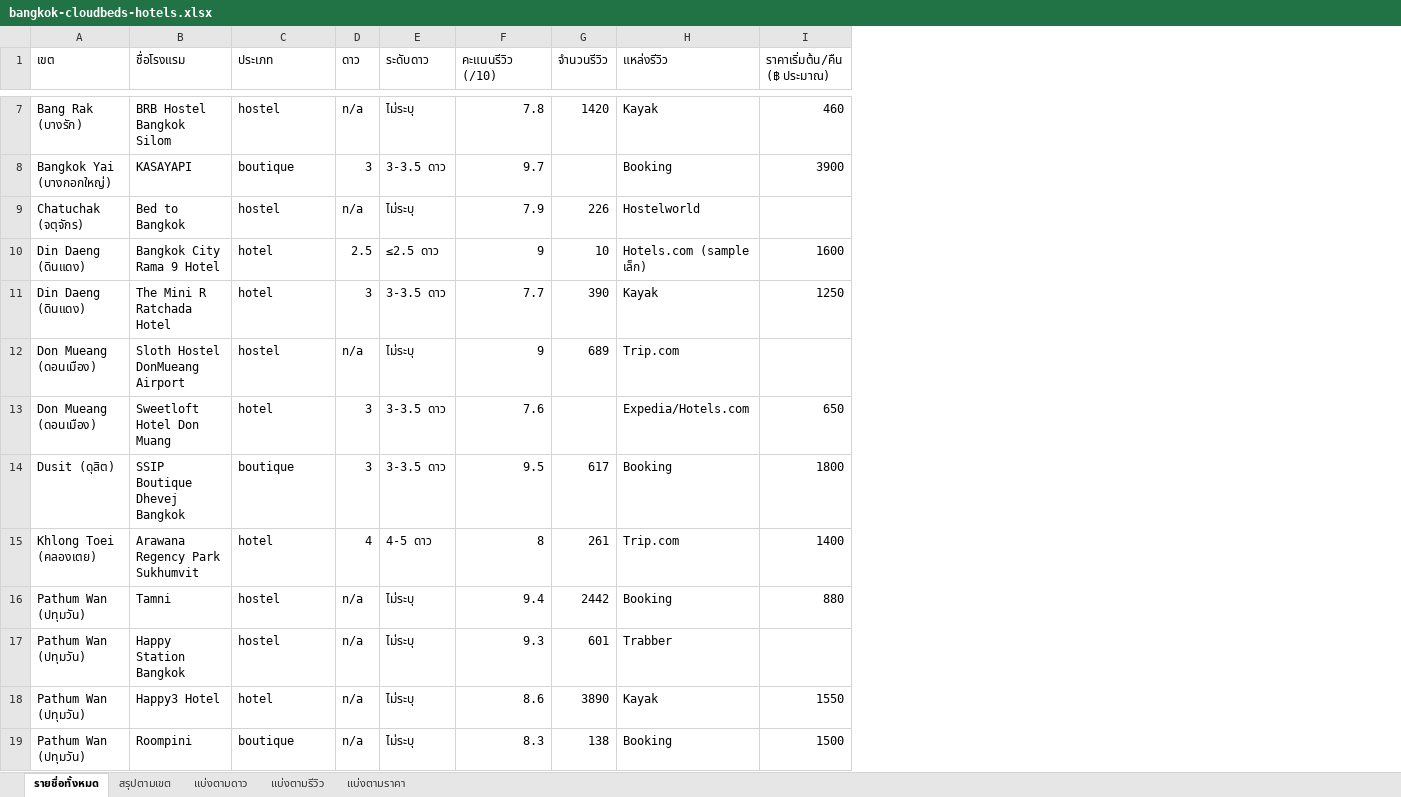
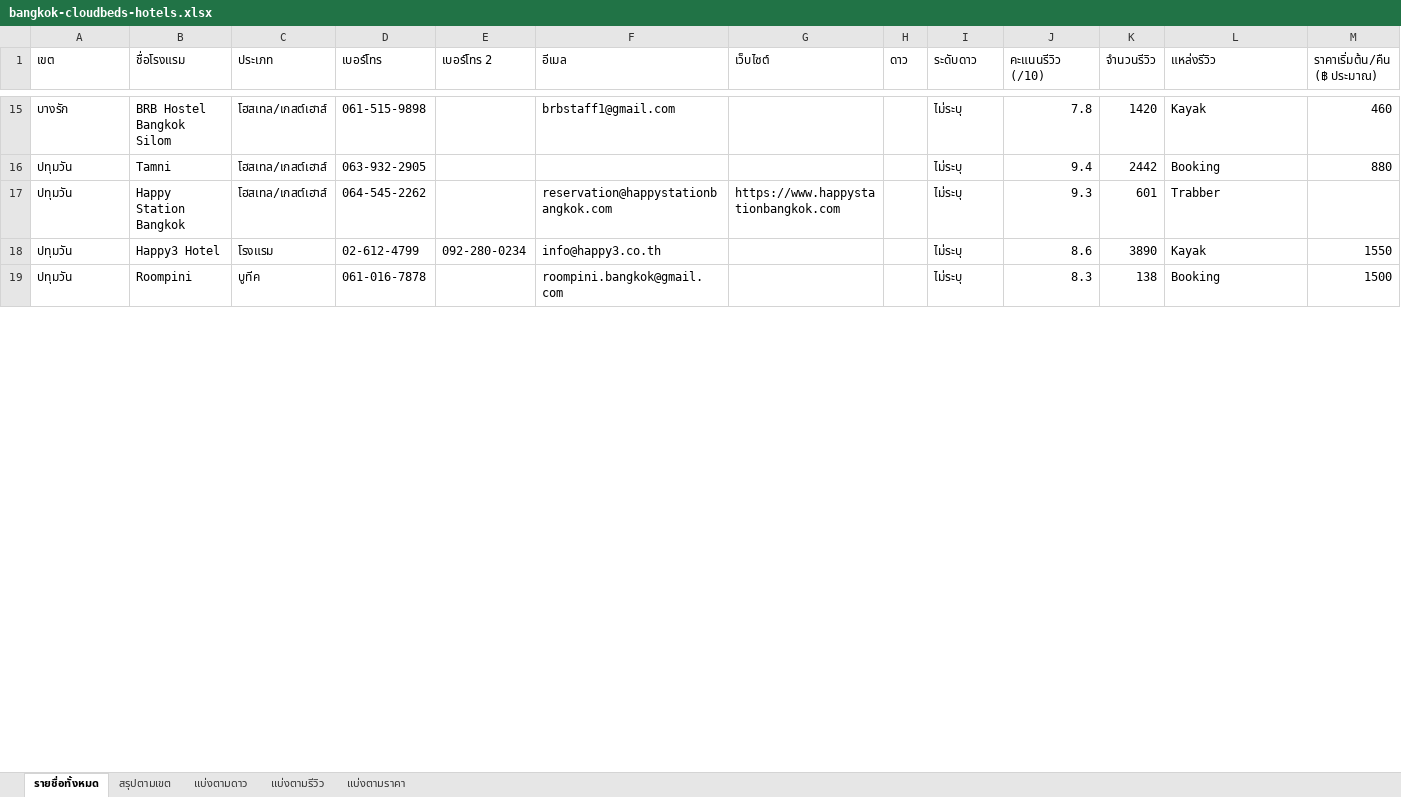
Before and after one commit to thananant/mix888-ops, an Excel workbook: hotel-leads/bangkok-cloudbeds-hotels.xlsx, sheet รายชื่อทั้งหมด, drawn as a sheet; only a part is shown, gaps mark what is left out; values as stored, in another font and other column widths than the file's, no cell formats; removed rows and columns are numbered as before the commit, all else as after; rows hold the shown columns only; the diff covers the shown part only; the diff names each change by its address in the sheet, - before the commit and + after, or states it on an @@ line.

```diff
--- a/hotel-leads/bangkok-cloudbeds-hotels.xlsx (sheet รายชื่อทั้งหมด)
+++ b/hotel-leads/bangkok-cloudbeds-hotels.xlsx (sheet รายชื่อทั้งหมด)
+column D (เบอร์โทร), rows 15-19: 061-515-9898 | 063-932-2905 | 064-545-2262 | 02-612-4799 | 061-016-7878
+column E (เบอร์โทร 2), row 18: 092-280-0234
+column F (อีเมล), rows 15-19: brbstaff1@gmail.com |  | reservation@happystationbangkok.com | info@happy3.co.th | roompini.bangkok@gmail.com
+column G (เว็บไซต์), row 17: https://www.happystationbangkok.com
-A15 (เขต): Bang Rak (บางรัก)
+A15 (เขต): บางรัก
-C15 (ประเภท): hostel
+C15 (ประเภท): โฮสเทล/เกสต์เฮาส์
-H15 (ดาว): n/a
+H15 (ดาว): (empty)
-row 8: Bangkok Yai (บางกอกใหญ่) | KASAYAPI | boutique | 3 | 3-3.5 ดาว | 9.7 |  | Booking | 3900
-row 9: Chatuchak (จตุจักร) | Bed to Bangkok | hostel | n/a | ไม่ระบุ | 7.9 | 226 | Hostelworld
-row 10: Din Daeng (ดินแดง) | Bangkok City Rama 9 Hotel | hotel | 2.5 | ≤2.5 ดาว | 9 | 10 | Hotels.com (sample เล็ก) | 1600
-row 11: Din Daeng (ดินแดง) | The Mini R Ratchada Hotel | hotel | 3 | 3-3.5 ดาว | 7.7 | 390 | Kayak | 1250
-row 12: Don Mueang (ดอนเมือง) | Sloth Hostel DonMueang Airport | hostel | n/a | ไม่ระบุ | 9 | 689 | Trip.com
-row 13: Don Mueang (ดอนเมือง) | Sweetloft Hotel Don Muang | hotel | 3 | 3-3.5 ดาว | 7.6 |  | Expedia/Hotels.com | 650
-row 14: Dusit (ดุสิต) | SSIP Boutique Dhevej Bangkok | boutique | 3 | 3-3.5 ดาว | 9.5 | 617 | Booking | 1800
-row 15: Khlong Toei (คลองเตย) | Arawana Regency Park Sukhumvit | hotel | 4 | 4-5 ดาว | 8 | 261 | Trip.com | 1400
-A16:A19 (เขต): Pathum Wan (ปทุมวัน)
+A16:A19 (เขต): ปทุมวัน
-C16:C17 (ประเภท): hostel
+C16:C17 (ประเภท): โฮสเทล/เกสต์เฮาส์
-H16:H19 (ดาว): n/a
+H16:H19 (ดาว): (empty)
-C18 (ประเภท): hotel
+C18 (ประเภท): โรงแรม
-C19 (ประเภท): boutique
+C19 (ประเภท): บูทีค
```
Also changed, not shown: 12 added rows, 4 removed rows and 93 edited cells elsewhere in this sheet, sheet แบ่งตามรีวิว, sheet แบ่งตามราคา, sheet แบ่งตามดาว, sheet สรุปตามเขต, cell formats, 12 other files.
